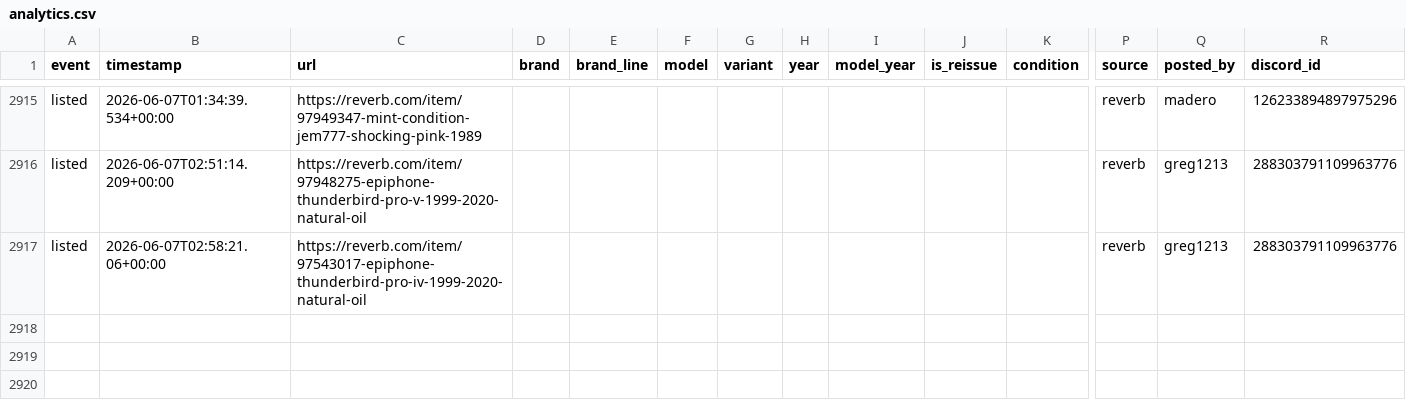
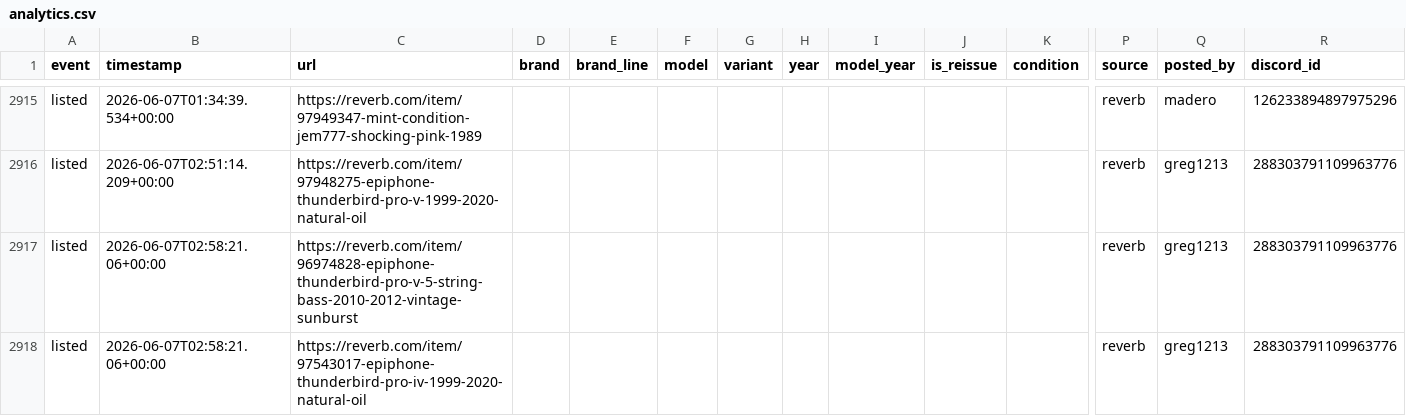
Before and after one commit to SrsRamifications/guitar-pit-data, a CSV file: analytics.csv, drawn as a sheet; only a part is shown, gaps mark what is left out; rows hold the shown columns only; the diff names each change by its address in the sheet, - before the commit and + after, or states it on an @@ line.

Commit message:
📸 Snapshot: 2917 event(s) [skip ci]

```diff
--- a/analytics.csv
+++ b/analytics.csv
+row 2917: listed | 2026-06-07T02:58:21.06+00:00 | https://reverb.com/item/96974828-epiphone-thunderbird-pro-v-5-string-bass-2010-2012-vintage-sunburst |  |  |  |  |  |  |  |  | reverb | greg1213 | 288303791109963776
```
